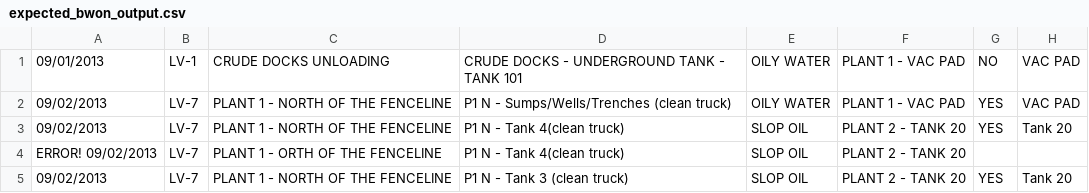
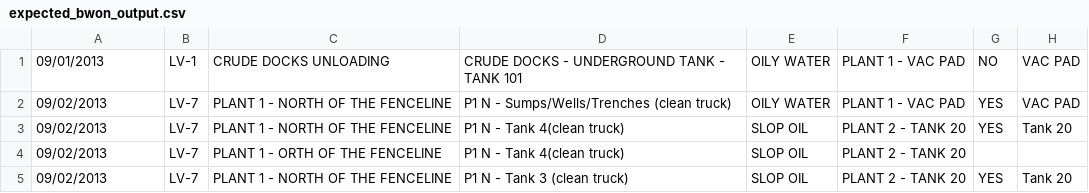
Before and after one commit to kmanzana/golder, a CSV file: spec/support/expected_bwon_output.csv, drawn as a sheet; only a part is shown; the diff names each change by its address in the sheet, - before the commit and + after, or states it on an @@ line.

Commit message:
got rid of ERROR! in output

```diff
--- a/spec/support/expected_bwon_output.csv
+++ b/spec/support/expected_bwon_output.csv
-A4: ERROR! 09/02/2013
+A4: 09/02/2013
```
Also changed, not shown: 1 other file.
